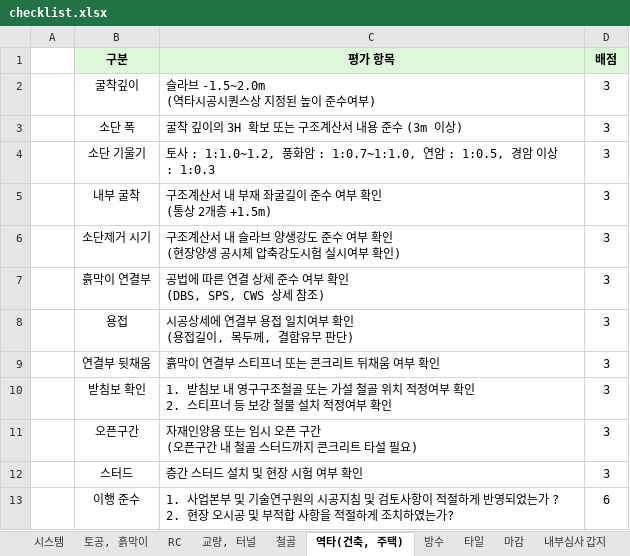
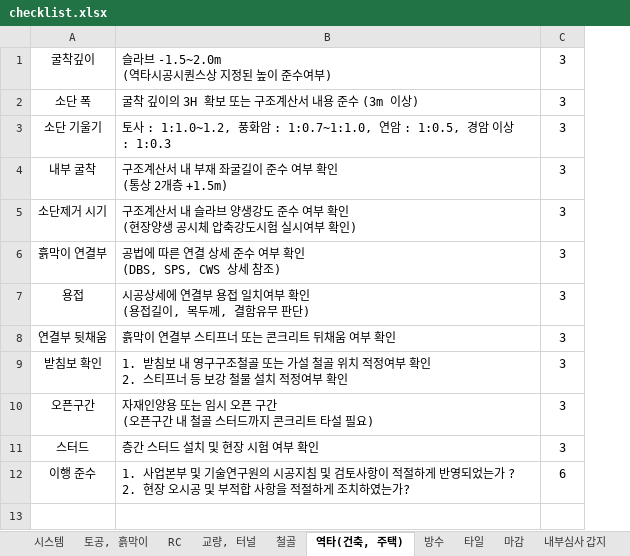
Before and after one commit to lips85/check_list_qality, an Excel workbook: assets/excel/checklist.xlsx, sheet 역타(건축, 주택), drawn as a sheet; values as stored, in another font and other column widths than the file's, no borders; removed rows and columns are numbered as before the commit, all else as after; the diff names each change by its address in the sheet, - before the commit and + after, or states it on an @@ line.

```diff
--- a/assets/excel/checklist.xlsx (sheet 역타(건축, 주택))
+++ b/assets/excel/checklist.xlsx (sheet 역타(건축, 주택))
-column A, empty
-row 1:  | 구분 | 평가 항목 | 배점
```
Also changed, not shown: sheet 방수, sheet 타일, sheet 철골, sheet 마감, sheet 토공, 흙막이, sheet 교량, 터널, 2 more sheets, 4 other files.
